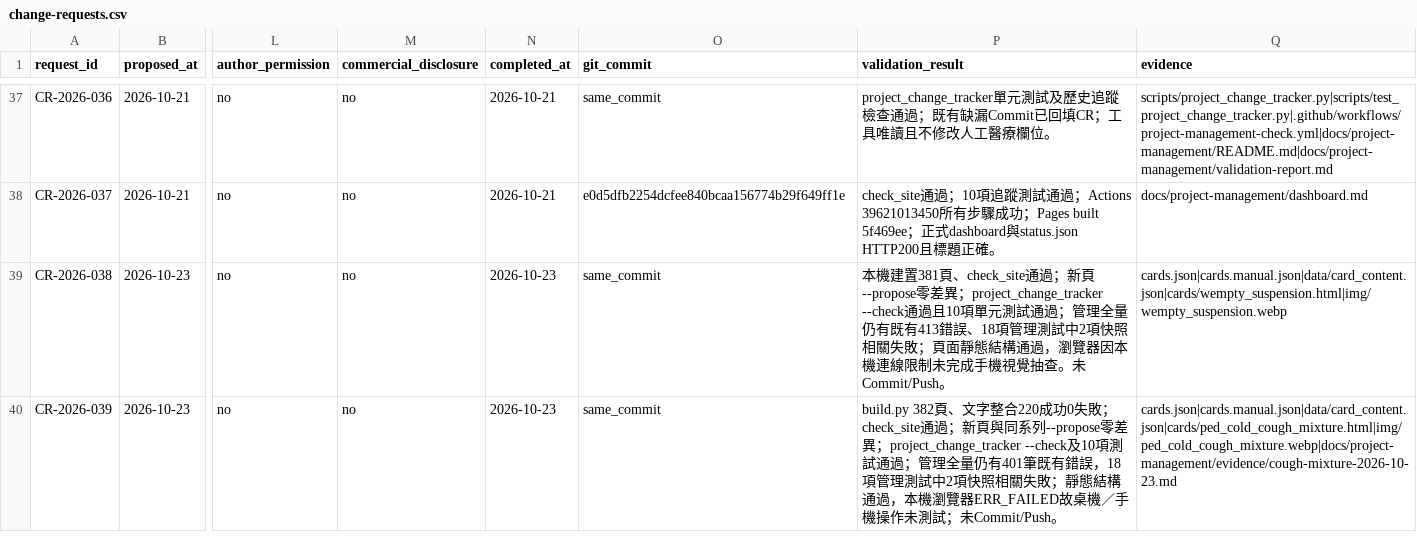
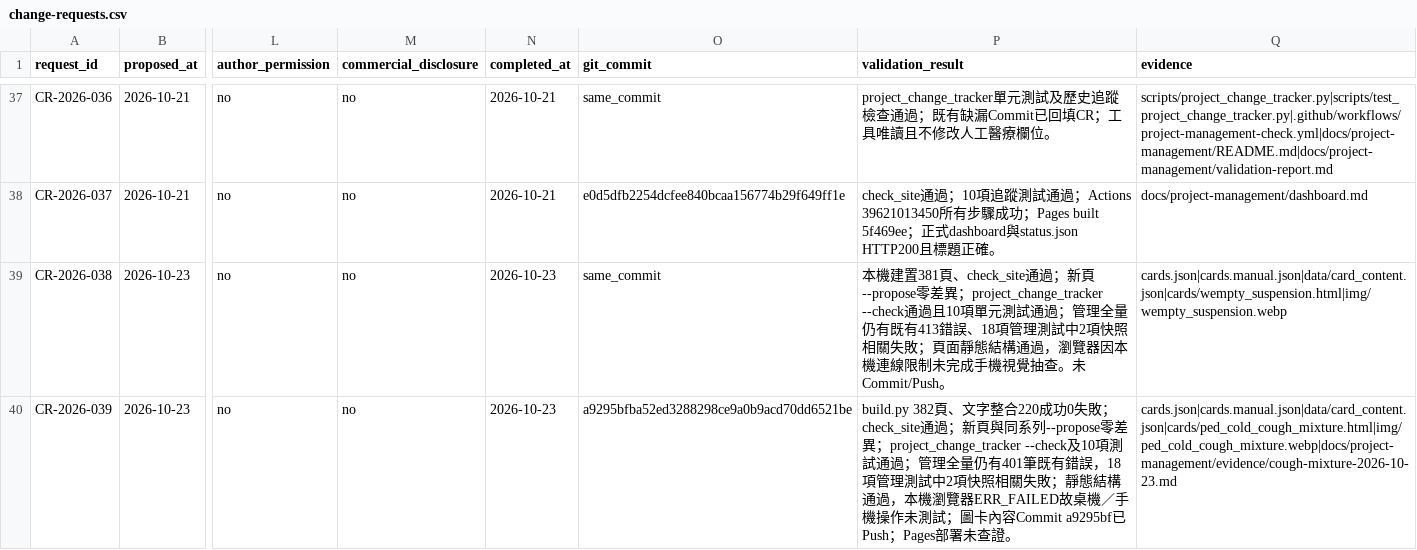
Before and after one commit to liaoweihung/pteduimg, a CSV file: docs/project-management/change-requests.csv, drawn as a sheet; only a part is shown, gaps mark what is left out; the diff names each change by its address in the sheet, - before the commit and + after, or states it on an @@ line.

```diff
--- a/docs/project-management/change-requests.csv
+++ b/docs/project-management/change-requests.csv
-O40 (git_commit): same_commit
+O40 (git_commit): a9295bfba52ed3288298ce9a0b9acd70dd6521be
-P40 (validation_result): …未測試；未Commit/Push。
+P40 (validation_result): …未測試；圖卡內容Commit a9295bf已Push；Pages部署未查證。
```
Also changed, not shown: 5 other files.
